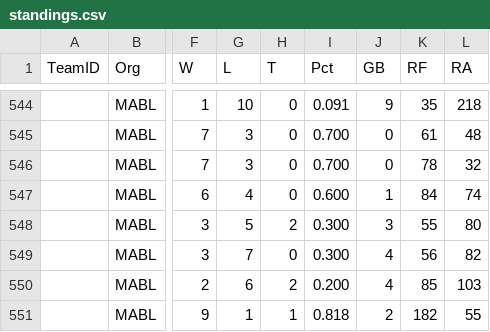
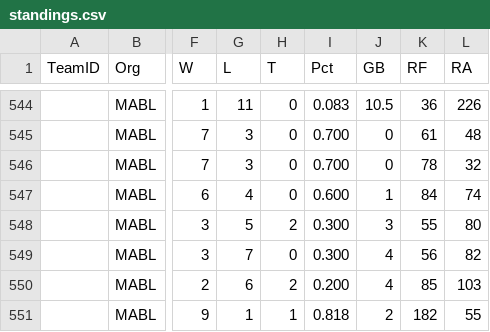
Before and after one commit to haueter19/baseball, a CSV file: standings.csv, drawn as a sheet; only a part is shown, gaps mark what is left out; the diff covers the shown part only; the diff names each change by its address in the sheet, - before the commit and + after, or states it on an @@ line.

```diff
--- a/standings.csv
+++ b/standings.csv
-G544 (L): 10
+G544 (L): 11
-I544 (Pct): 0.091
+I544 (Pct): 0.083
-J544 (GB): 9
+J544 (GB): 10.5
-K544 (RF): 35
+K544 (RF): 36
-L544 (RA): 218
+L544 (RA): 226
```
Also changed, not shown: 1 added row, 1 removed row and 26 edited cells elsewhere in this file.
